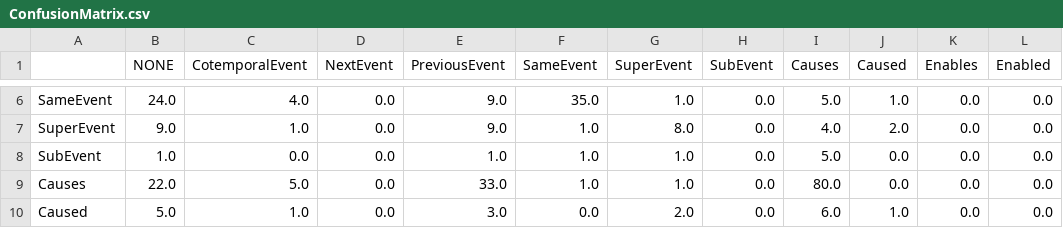
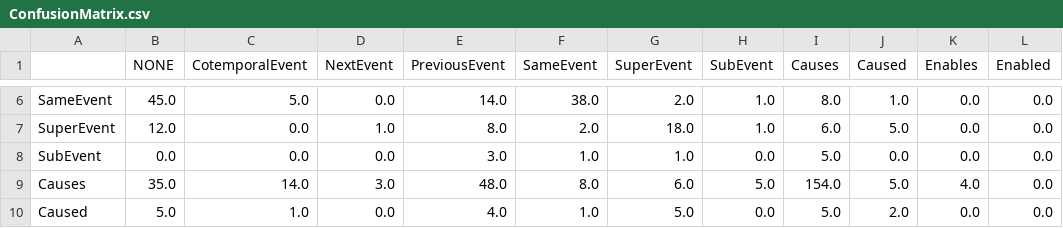
Before and after one commit to ajutscaria/CS224U, a CSV file: NLPCodeBase/out/ConfusionMatrix.csv, drawn as a sheet; only a part is shown, gaps mark what is left out; the diff covers the shown part only; the diff names each change by its address in the sheet, - before the commit and + after, or states it on an @@ line.

```diff
--- a/NLPCodeBase/out/ConfusionMatrix.csv
+++ b/NLPCodeBase/out/ConfusionMatrix.csv
-B6 (NONE): 24.0
+B6 (NONE): 45.0
-C6 (CotemporalEvent): 4.0
+C6 (CotemporalEvent): 5.0
-E6 (PreviousEvent): 9.0
+E6 (PreviousEvent): 14.0
-F6 (SameEvent): 35.0
+F6 (SameEvent): 38.0
-G6 (SuperEvent): 1.0
+G6 (SuperEvent): 2.0
-H6:H7 (SubEvent): 0.0
+H6:H7 (SubEvent): 1.0
-I6 (Causes): 5.0
+I6 (Causes): 8.0
-B7 (NONE): 9.0
+B7 (NONE): 12.0
-C7 (CotemporalEvent): 1.0
+C7 (CotemporalEvent): 0.0
-D7 (NextEvent): 0.0
+D7 (NextEvent): 1.0
-E7 (PreviousEvent): 9.0
+E7 (PreviousEvent): 8.0
-F7 (SameEvent): 1.0
+F7 (SameEvent): 2.0
-G7 (SuperEvent): 8.0
+G7 (SuperEvent): 18.0
-I7 (Causes): 4.0
+I7 (Causes): 6.0
-J7 (Caused): 2.0
+J7 (Caused): 5.0
-B8 (NONE): 1.0
+B8 (NONE): 0.0
-E8 (PreviousEvent): 1.0
+E8 (PreviousEvent): 3.0
-B9 (NONE): 22.0
+B9 (NONE): 35.0
-C9 (CotemporalEvent): 5.0
+C9 (CotemporalEvent): 14.0
-D9 (NextEvent): 0.0
+D9 (NextEvent): 3.0
-E9 (PreviousEvent): 33.0
+E9 (PreviousEvent): 48.0
-F9 (SameEvent): 1.0
+F9 (SameEvent): 8.0
-G9 (SuperEvent): 1.0
+G9 (SuperEvent): 6.0
-H9 (SubEvent): 0.0
+H9 (SubEvent): 5.0
-I9 (Causes): 80.0
+I9 (Causes): 154.0
-J9 (Caused): 0.0
+J9 (Caused): 5.0
-K9 (Enables): 0.0
+K9 (Enables): 4.0
-E10 (PreviousEvent): 3.0
+E10 (PreviousEvent): 4.0
-F10 (SameEvent): 0.0
+F10 (SameEvent): 1.0
-G10 (SuperEvent): 2.0
+G10 (SuperEvent): 5.0
-I10 (Causes): 6.0
+I10 (Causes): 5.0
-J10 (Caused): 1.0
+J10 (Caused): 2.0
```
Also changed, not shown: 30 edited cells elsewhere in this file, 5 other files.
